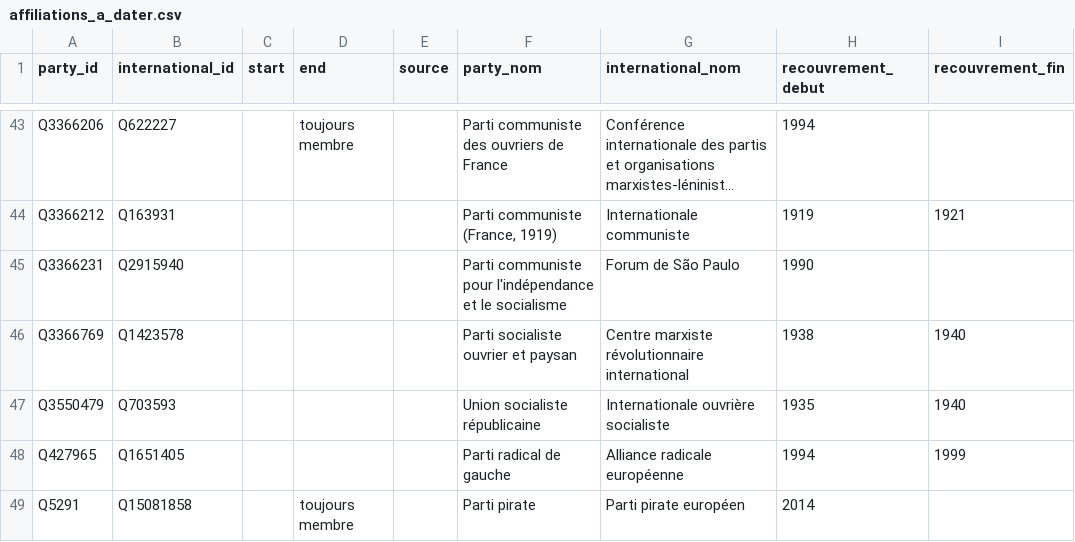
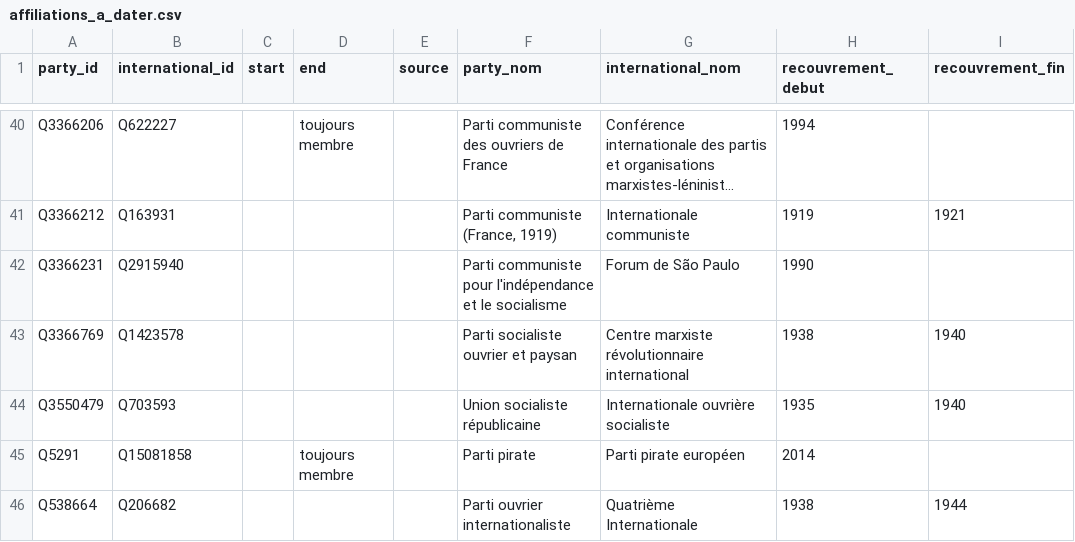
Before and after one commit to srcchi/G-n-aGauche, a CSV file: data/sortie/affiliations_a_dater.csv, drawn as a sheet; only a part is shown, gaps mark what is left out; the shorter side is filled out with more unchanged rows; long unchanged cells end in …; the diff covers the shown part only.

```diff
--- a/data/sortie/affiliations_a_dater.csv
+++ b/data/sortie/affiliations_a_dater.csv
@@ -47,3 +44,2 @@ Q3366769,Q1423578,,,,Parti socialiste ouvrier et paysan,Centre marxiste révolut
 Q3550479,Q703593,,,,Union socialiste républicaine,Internationale ouvrière socialiste,1935,1940
-Q427965,Q1651405,,,,Parti radical de gauche,Alliance radicale européenne,1994,1999
 Q5291,Q15081858,,toujours membre,,Parti pirate,Parti pirate européen,2014,
```
Also changed, not shown: 5 removed rows and 1 edited cell elsewhere in this file, data/manuel/aretes_manuelles.csv, data/manuel/noeuds_manuels.csv, 35 other files.
